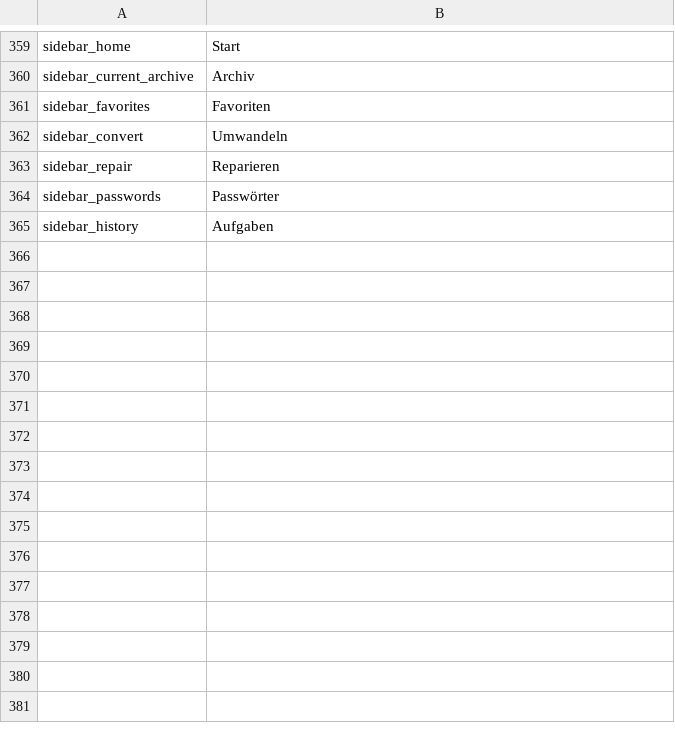
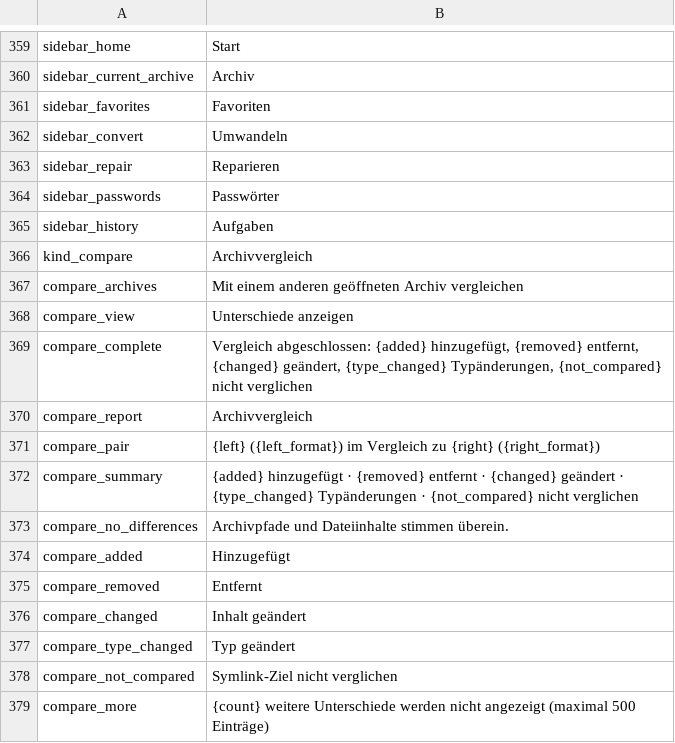
Before and after one commit to yuhuotech/rustzip, a TSV file: apps/gui/resources/locales/de-DE.tsv, drawn as a sheet; only a part is shown, gaps mark what is left out; the diff names each change by its address in the sheet, - before the commit and + after, or states it on an @@ line.

```diff
--- a/apps/gui/resources/locales/de-DE.tsv
+++ b/apps/gui/resources/locales/de-DE.tsv
+row 366: kind_compare | Archivvergleich
+row 367: compare_archives | Mit einem anderen geöffneten Archiv vergleichen
+row 368: compare_view | Unterschiede anzeigen
+row 369: compare_complete | Vergleich abgeschlossen: {added} hinzugefügt, {removed} entfernt, {changed} geändert, {type_changed} Typänderungen, {not_compared} nicht verglichen
+row 370: compare_report | Archivvergleich
+row 371: compare_pair | {left} ({left_format}) im Vergleich zu {right} ({right_format})
+row 372: compare_summary | {added} hinzugefügt · {removed} entfernt · {changed} geändert · {type_changed} Typänderungen · {not_compared} nicht verglichen
+row 373: compare_no_differences | Archivpfade und Dateiinhalte stimmen überein.
+row 374: compare_added | Hinzugefügt
+row 375: compare_removed | Entfernt
+row 376: compare_changed | Inhalt geändert
+row 377: compare_type_changed | Typ geändert
+row 378: compare_not_compared | Symlink-Ziel nicht verglichen
+row 379: compare_more | {count} weitere Unterschiede werden nicht angezeigt (maximal 500 Einträge)
```
Also changed, not shown: apps/gui/resources/locales/ar.tsv, apps/gui/resources/locales/fr-FR.tsv, 22 other files.
